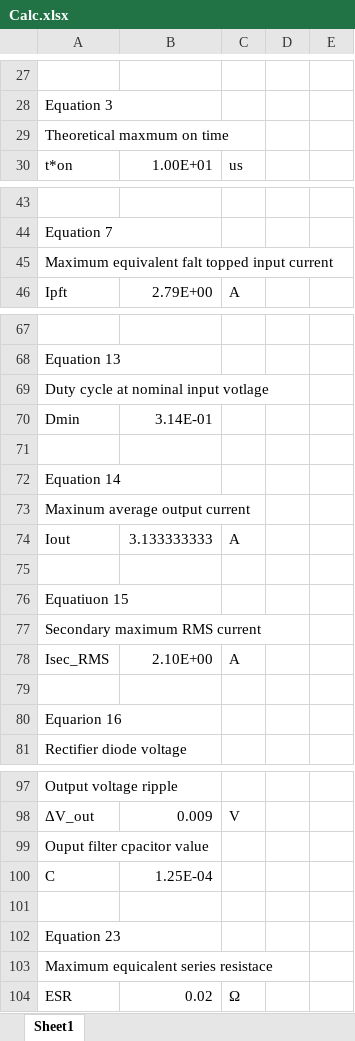
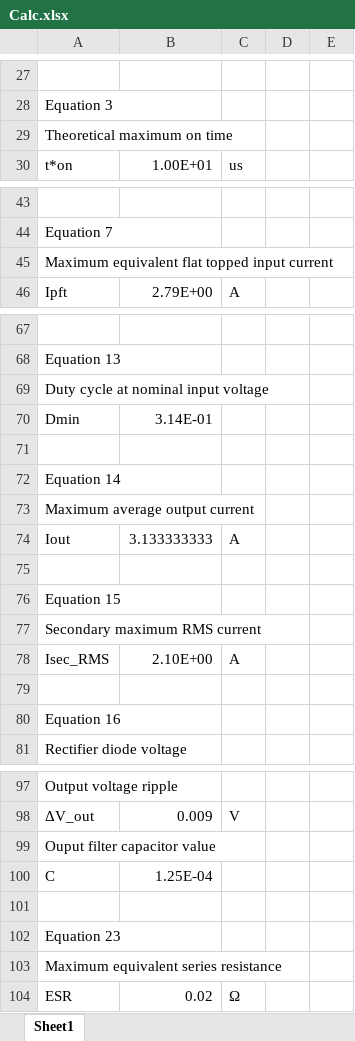
Before and after one commit to tlan16/power_electronics, an Excel workbook: Power Supply Design/Calc.xlsx, sheet Sheet1, drawn as a sheet; only a part is shown, gaps mark what is left out; values as stored, in another font and other column widths than the file's, no borders; the diff covers the shown part only; the diff names each change by its address in the sheet, - before the commit and + after, or states it on an @@ line.

Commit message:
spelling checked

```diff
--- a/Power Supply Design/Calc.xlsx (sheet Sheet1)
+++ b/Power Supply Design/Calc.xlsx (sheet Sheet1)
-A29: Theoretical maxmum on time
+A29: Theoretical maximum on time
-A45: Maximum equivalent falt topped input current
+A45: Maximum equivalent flat topped input current
-A69: Duty cycle at nominal input votlage
+A69: Duty cycle at nominal input voltage
-A73: Maxinum average output current
+A73: Maximum average output current
-A76: Equatiuon 15
+A76: Equation 15
-A80: Equarion 16
+A80: Equation 16
-A99: Ouput filter cpacitor value
+A99: Ouput filter capacitor value
-A103: Maximum equicalent series resistace
+A103: Maximum equivalent series resistance
```
Also changed, not shown: 1 edited cell elsewhere in this sheet.
